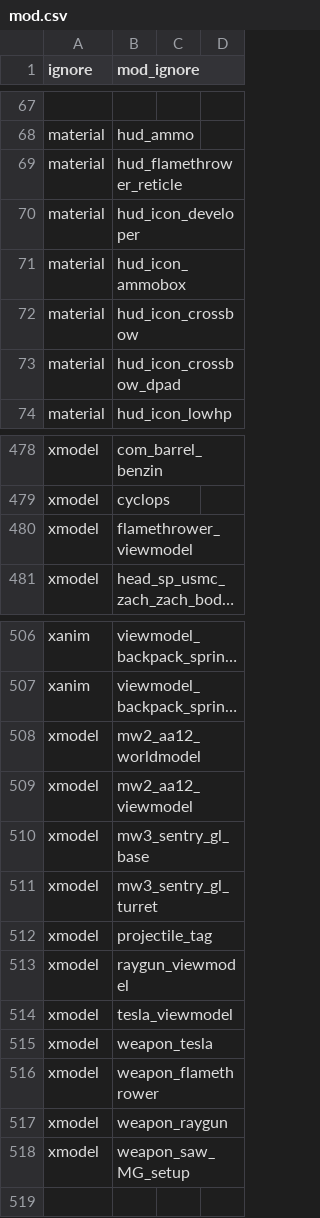
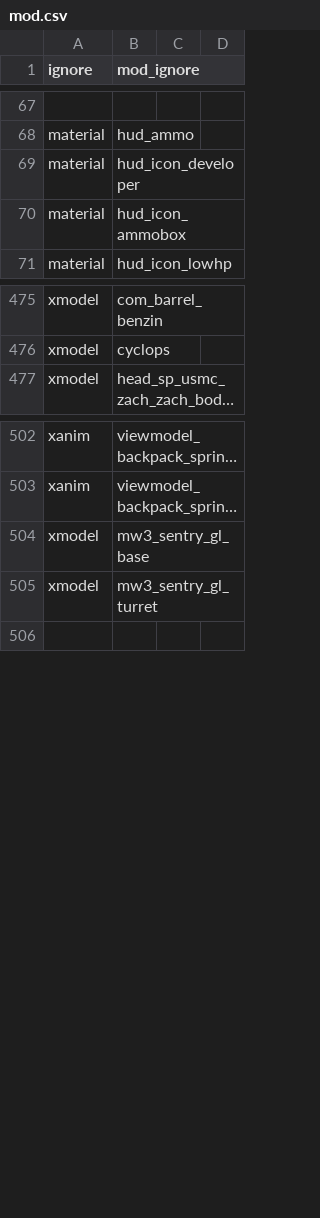
Before and after one commit to doctorluk/rotu-revolution, a CSV file: mod.csv, drawn as a sheet; only a part is shown, gaps mark what is left out; long unchanged cells end in …; the diff names each change by its address in the sheet, - before the commit and + after, or states it on an @@ line.

Commit message:
Cleanup III
Removed a few last remnants off the old weapons

```diff
--- a/mod.csv
+++ b/mod.csv
-row 69: material | hud_flamethrower_reticle
-row 72: material | hud_icon_crossbow
-row 73: material | hud_icon_crossbow_dpad
-row 480: xmodel | flamethrower_viewmodel
-row 508: xmodel | mw2_aa12_worldmodel
-row 509: xmodel | mw2_aa12_viewmodel
-row 512: xmodel | projectile_tag
-row 513: xmodel | raygun_viewmodel
-row 514: xmodel | tesla_viewmodel
-row 515: xmodel | weapon_tesla
-row 516: xmodel | weapon_flamethrower
-row 517: xmodel | weapon_raygun
-row 518: xmodel | weapon_saw_MG_setup
```
Also changed, not shown: 1 other file.
